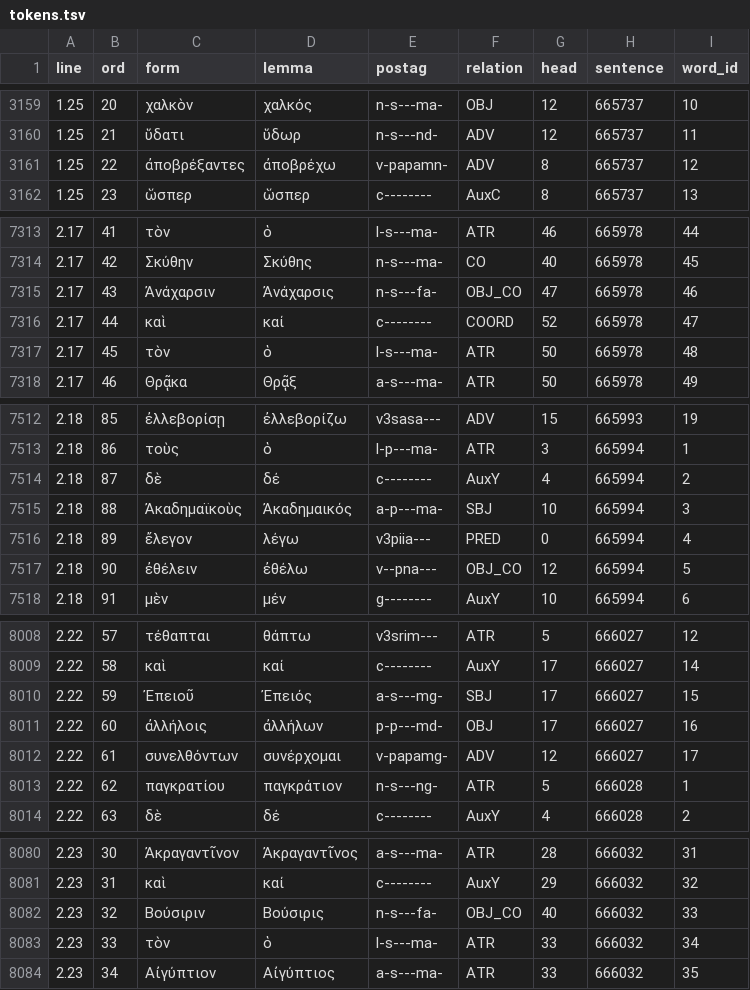
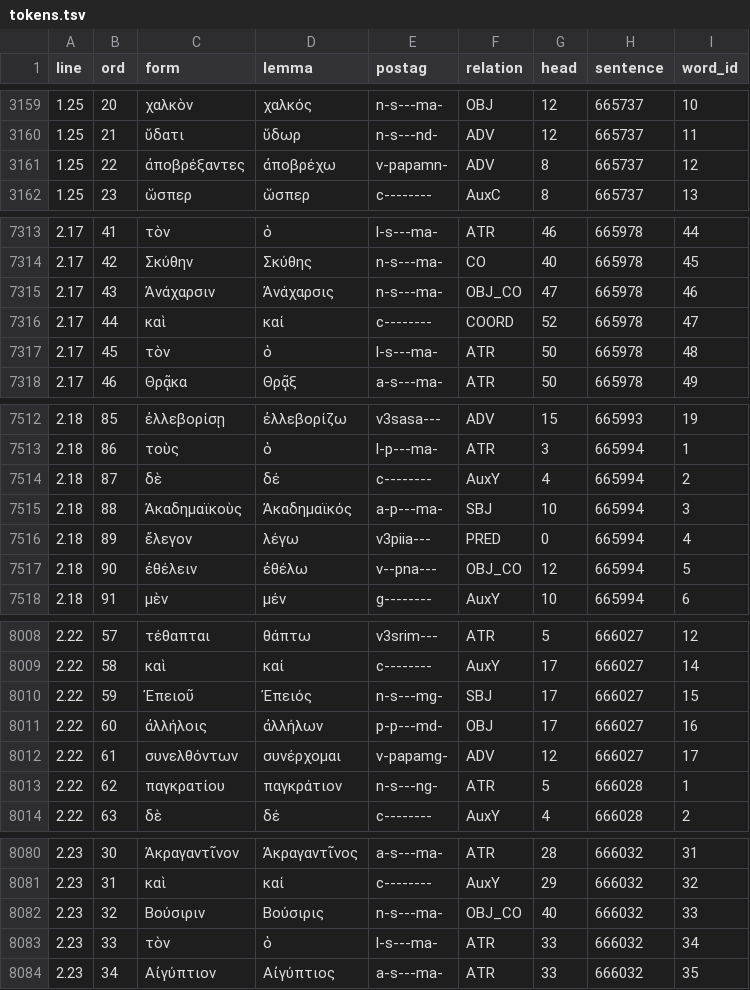
Before and after one commit to polemistes/anagnosis, a TSV file: texts/truestory/tokens.tsv, drawn as a sheet; only a part is shown, gaps mark what is left out; the diff covers the shown part only.

```diff
--- a/texts/truestory/tokens.tsv
+++ b/texts/truestory/tokens.tsv
@@ -3160,3 +3160,3 @@ line	ord	form	lemma	postag	relation	head	sentence	word_id
 1.25	21	ὕδατι	ὕδωρ	n-s---nd-	ADV	12	665737	11
-1.25	22	ἀποβρέξαντες	ἀπoβρέχω	v-papamn-	ADV	8	665737	12
+1.25	22	ἀποβρέξαντες	ἀποβρέχω	v-papamn-	ADV	8	665737	12
 1.25	23	ὥσπερ	ὥσπερ	c--------	AuxC	8	665737	13
@@ -7314,3 +7314,3 @@ line	ord	form	lemma	postag	relation	head	sentence	word_id
 2.17	42	Σκύθην	Σκύθης	n-s---ma-	CO	40	665978	45
-2.17	43	Ἀνάχαρσιν	Ἀνάχαρσις	n-s---fa-	OBJ_CO	47	665978	46
+2.17	43	Ἀνάχαρσιν	Ἀνάχαρσις	n-s---ma-	OBJ_CO	47	665978	46
 2.17	44	καὶ	καί	c--------	COORD	52	665978	47
@@ -7514,3 +7514,3 @@ line	ord	form	lemma	postag	relation	head	sentence	word_id
 2.18	87	δὲ	δέ	c--------	AuxY	4	665994	2
-2.18	88	Ἀκαδημαϊκοὺς	Ἀκαδημαικός	a-p---ma-	SBJ	10	665994	3
+2.18	88	Ἀκαδημαϊκοὺς	Ἀκαδημαϊκός	a-p---ma-	SBJ	10	665994	3
 2.18	89	ἔλεγον	λέγω	v3piia---	PRED	0	665994	4
@@ -8009,3 +8009,3 @@ line	ord	form	lemma	postag	relation	head	sentence	word_id
 2.22	58	καὶ	καί	c--------	AuxY	17	666027	14
-2.22	59	Ἐπειοῦ	Ἐπειός	a-s---mg-	SBJ	17	666027	15
+2.22	59	Ἐπειοῦ	Ἐπειός	n-s---mg-	SBJ	17	666027	15
 2.22	60	ἀλλήλοις	ἀλλήλων	p-p---md-	OBJ	17	666027	16
@@ -8081,3 +8081,3 @@ line	ord	form	lemma	postag	relation	head	sentence	word_id
 2.23	31	καὶ	καί	c--------	AuxY	29	666032	32
-2.23	32	Βούσιριν	Βούσιρις	n-s---fa-	OBJ_CO	40	666032	33
+2.23	32	Βούσιριν	Βούσιρις	n-s---ma-	OBJ_CO	40	666032	33
 2.23	33	τὸν	ὁ	l-s---ma-	ATR	33	666032	34
```
Also changed, not shown: 24 edited cells elsewhere in this file, 9 other files.
